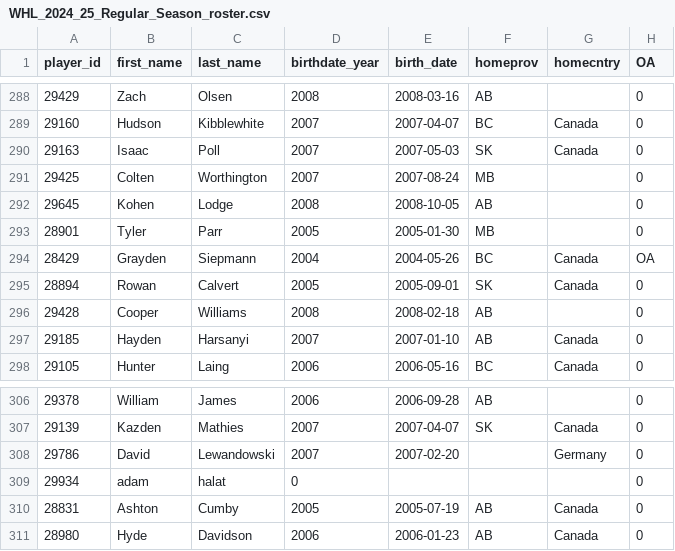
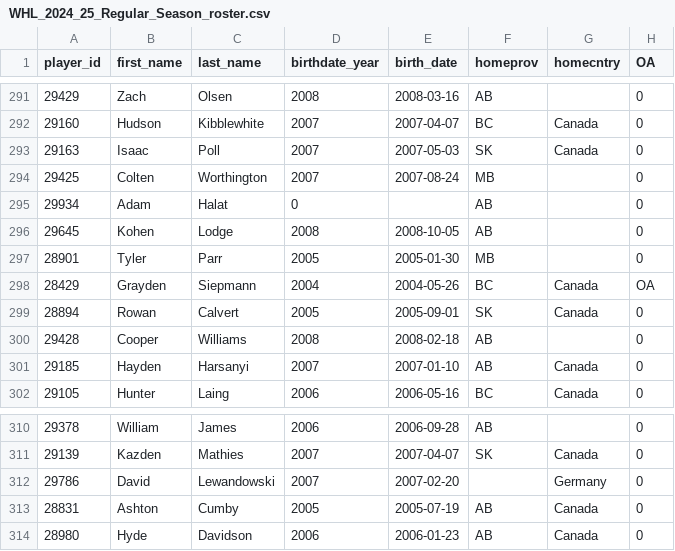
Before and after one commit to lennonay/Prospect_scraper, a CSV file: data/roster/WHL_2024_25_Regular_Season_roster.csv, drawn as a sheet; only a part is shown, gaps mark what is left out; the diff covers the shown part only.

```diff
--- a/data/roster/WHL_2024_25_Regular_Season_roster.csv
+++ b/data/roster/WHL_2024_25_Regular_Season_roster.csv
@@ -291,2 +294,3 @@ player_id,first_name,last_name,birthdate_year,birth_date,homeprov,homecntry,OA
 29425,Colten,Worthington,2007,2007-08-24,MB,,0
+29934,Adam,Halat,0,,AB,,0
 29645,Kohen,Lodge,2008,2008-10-05,AB,,0
@@ -308,3 +312,2 @@ player_id,first_name,last_name,birthdate_year,birth_date,homeprov,homecntry,OA
 29786,David,Lewandowski,2007,2007-02-20,,Germany,0
-29934,adam,halat,0,,,,0
 28831,Ashton,Cumby,2005,2005-07-19,AB,Canada,0
```
Also changed, not shown: 3 added rows and 2 removed rows elsewhere in this file, 2 other files.
